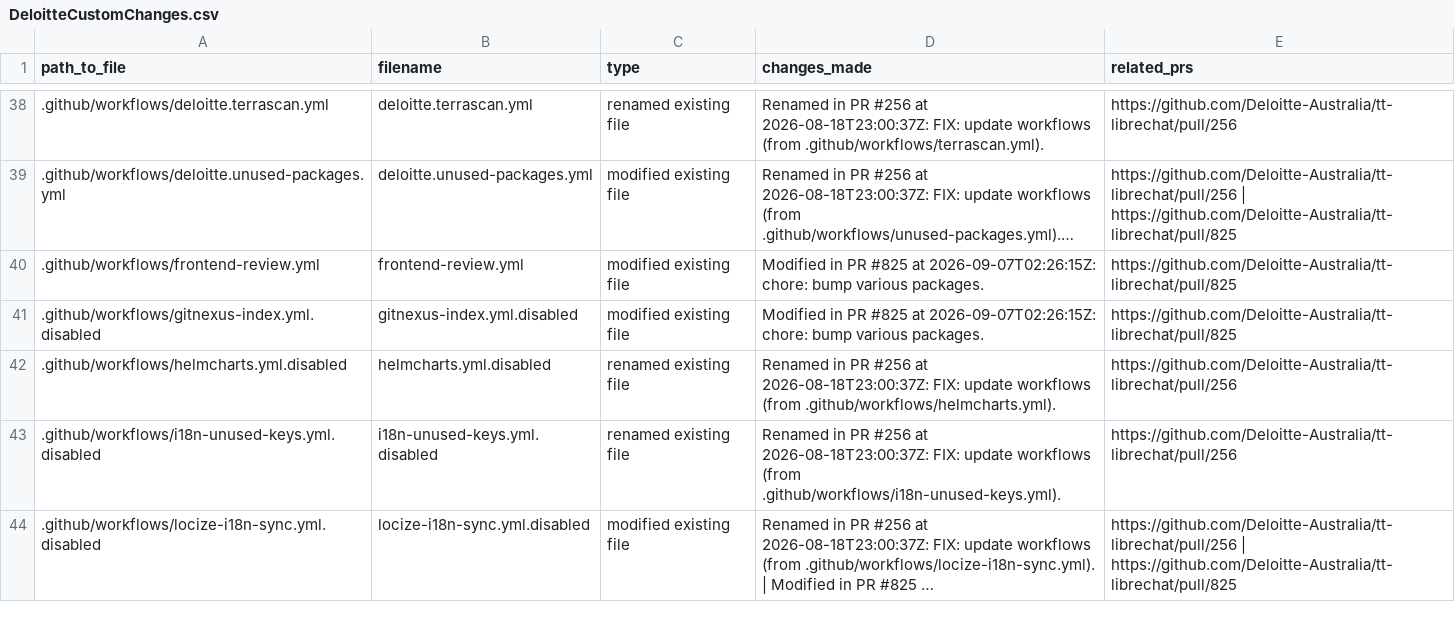
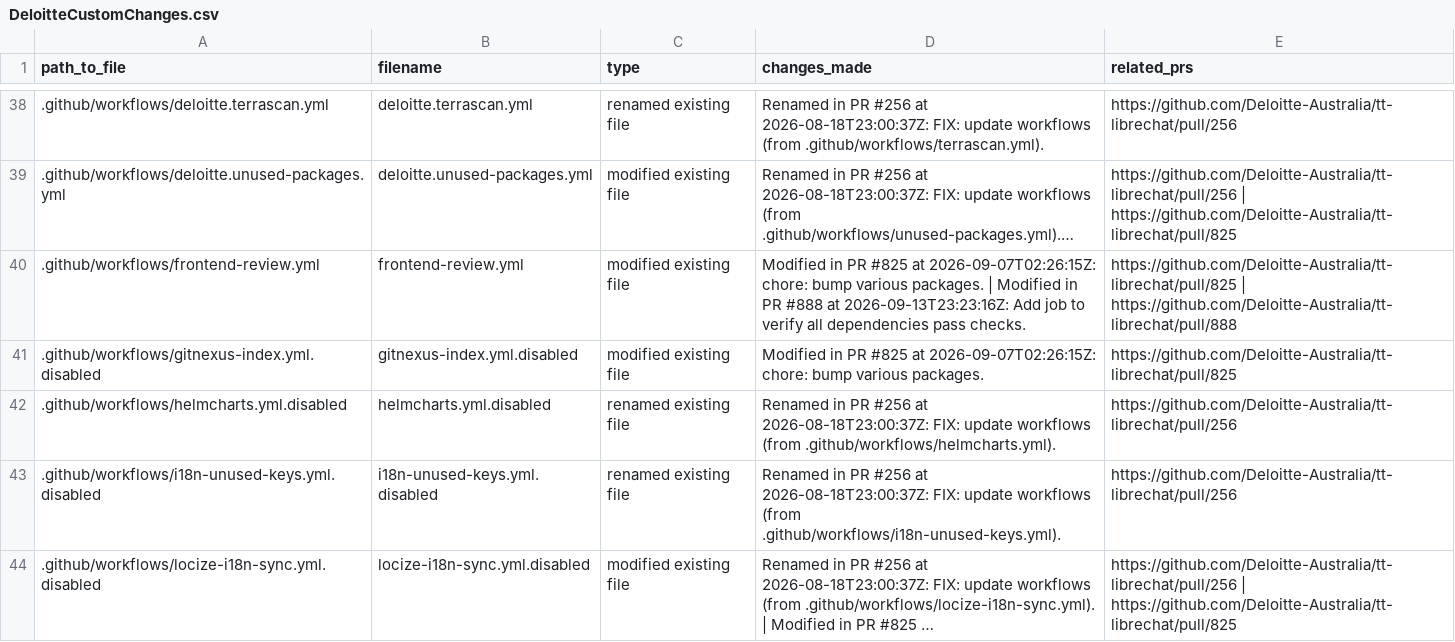
Before and after one commit to rzem-ai/LibreChat, a CSV file: deloitte/DeloitteCustomChanges.csv, drawn as a sheet; only a part is shown, gaps mark what is left out; long unchanged cells end in …; the diff names each change by its address in the sheet, - before the commit and + after, or states it on an @@ line.

```diff
--- a/deloitte/DeloitteCustomChanges.csv
+++ b/deloitte/DeloitteCustomChanges.csv
-D40 (changes_made): …various packages.
+D40 (changes_made): …various packages. | Modified in PR #888 at 2026-09-13T23:23:16Z: Add job to verify all dependencies pass checks.
-E40 (related_prs): https://github.com/Deloitte-Australia/tt-librechat/pull/825
+E40 (related_prs): https://github.com/Deloitte-Australia/tt-librechat/pull/825 | https://github.com/Deloitte-Australia/tt-librechat/pull/888
```
